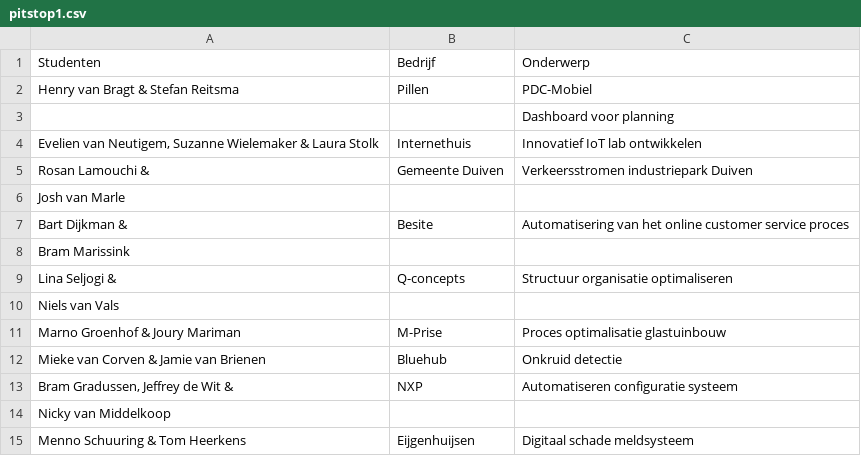
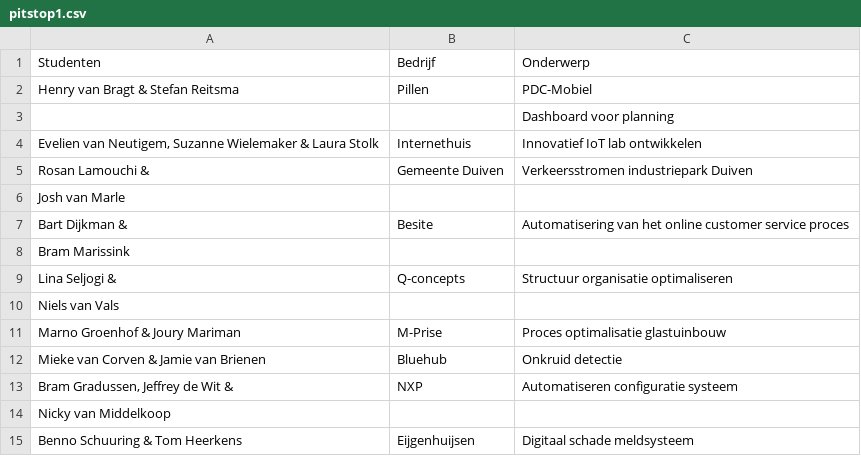
Before and after one commit to minorsmart/news, a CSV file: pitstop1.csv, drawn as a sheet.

```diff
--- a/pitstop1.csv
+++ b/pitstop1.csv
@@ -14,2 +14,2 @@ Bram Gradussen, Jeffrey de Wit & ;NXP;Automatiseren configuratie systeem
 Nicky van Middelkoop;;
-Menno Schuuring & Tom Heerkens;Eijgenhuijsen;Digitaal schade meldsysteem
+Benno Schuuring & Tom Heerkens;Eijgenhuijsen;Digitaal schade meldsysteem
```
Also changed, not shown: 2 other files.
